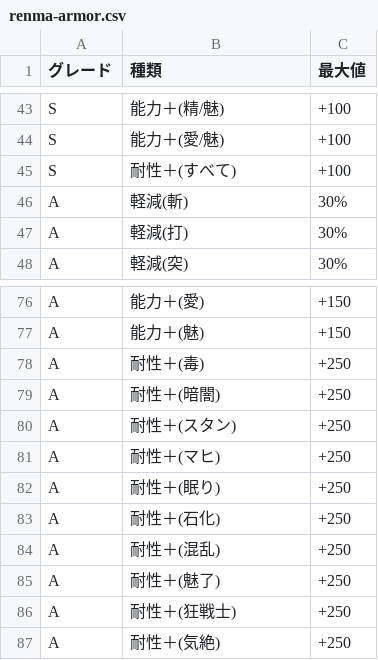
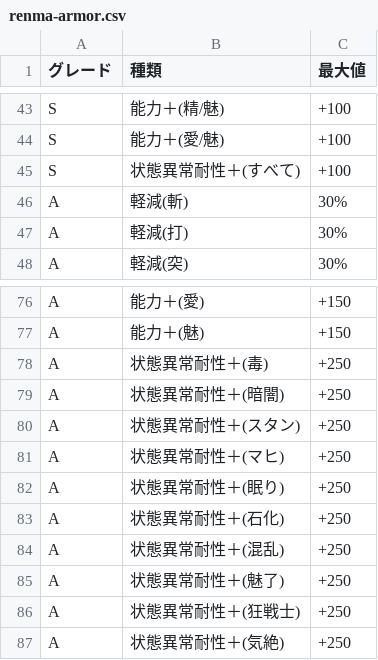
Before and after one commit to JESSY-RS/web-rs-tools, a CSV file: data/renma-armor.csv, drawn as a sheet; only a part is shown, gaps mark what is left out.

Commit message:
Add files via upload

```diff
--- a/data/renma-armor.csv
+++ b/data/renma-armor.csv
@@ -44,3 +44,3 @@ S,能力＋(精/魅),+100
 S,能力＋(愛/魅),+100
-S,耐性＋(すべて),+100
+S,状態異常耐性＋(すべて),+100
 A,軽減(斬),30%
@@ -77,11 +77,11 @@ A,能力＋(愛),+150
 A,能力＋(魅),+150
-A,耐性＋(毒),+250
-A,耐性＋(暗闇),+250
-A,耐性＋(スタン),+250
-A,耐性＋(マヒ),+250
-A,耐性＋(眠り),+250
-A,耐性＋(石化),+250
-A,耐性＋(混乱),+250
-A,耐性＋(魅了),+250
-A,耐性＋(狂戦士),+250
-A,耐性＋(気絶),+250
+A,状態異常耐性＋(毒),+250
+A,状態異常耐性＋(暗闇),+250
+A,状態異常耐性＋(スタン),+250
+A,状態異常耐性＋(マヒ),+250
+A,状態異常耐性＋(眠り),+250
+A,状態異常耐性＋(石化),+250
+A,状態異常耐性＋(混乱),+250
+A,状態異常耐性＋(魅了),+250
+A,状態異常耐性＋(狂戦士),+250
+A,状態異常耐性＋(気絶),+250
```
